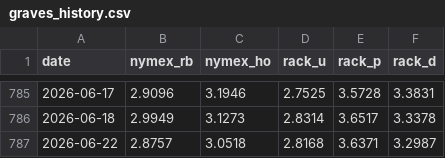
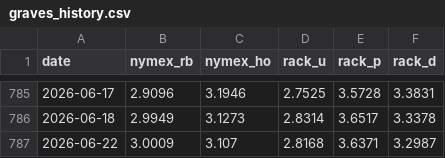
Before and after one commit to armaanmoosani/rbob-ho-fuel-tracker, a CSV file: data/graves_history.csv, drawn as a sheet; only a part is shown, gaps mark what is left out.

```diff
--- a/data/graves_history.csv
+++ b/data/graves_history.csv
@@ -786,2 +786,2 @@ date,nymex_rb,nymex_ho,rack_u,rack_p,rack_d
 2026-06-18,2.9949,3.1273,2.8314,3.6517,3.3378
-2026-06-22,2.8757,3.0518,2.8168,3.6371,3.2987
+2026-06-22,3.0009,3.107,2.8168,3.6371,3.2987
```
Also changed, not shown: data/integrity_hashes.csv, 1 other file.
